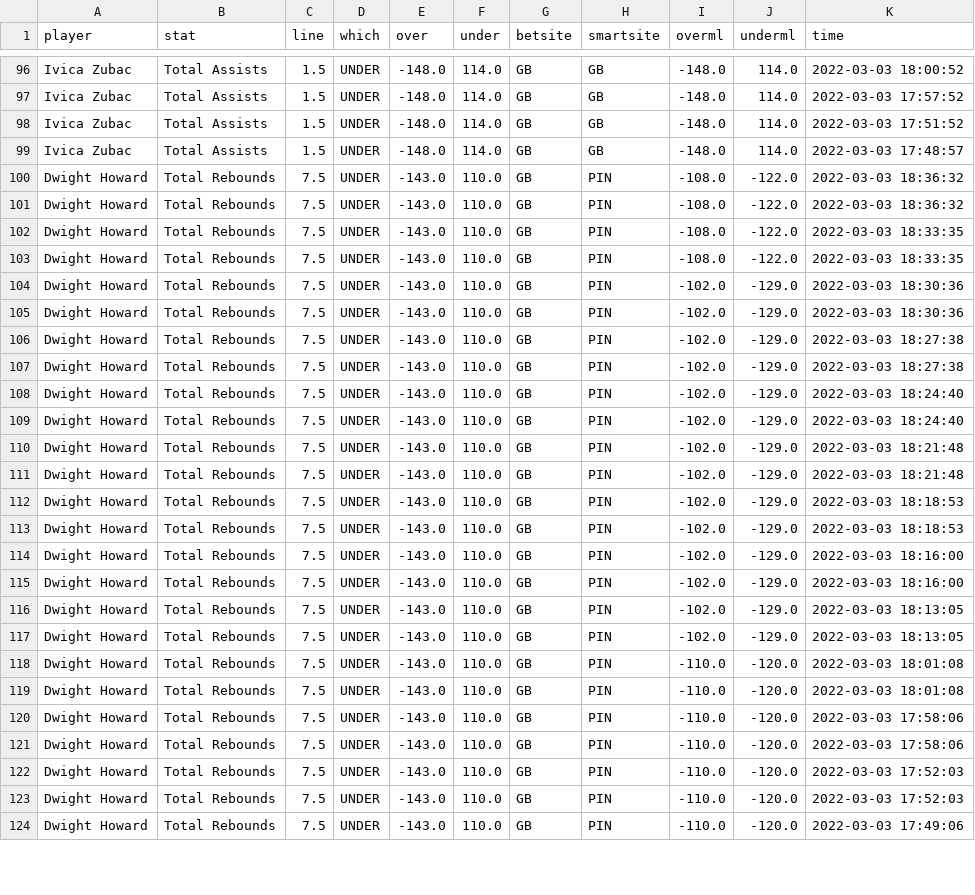
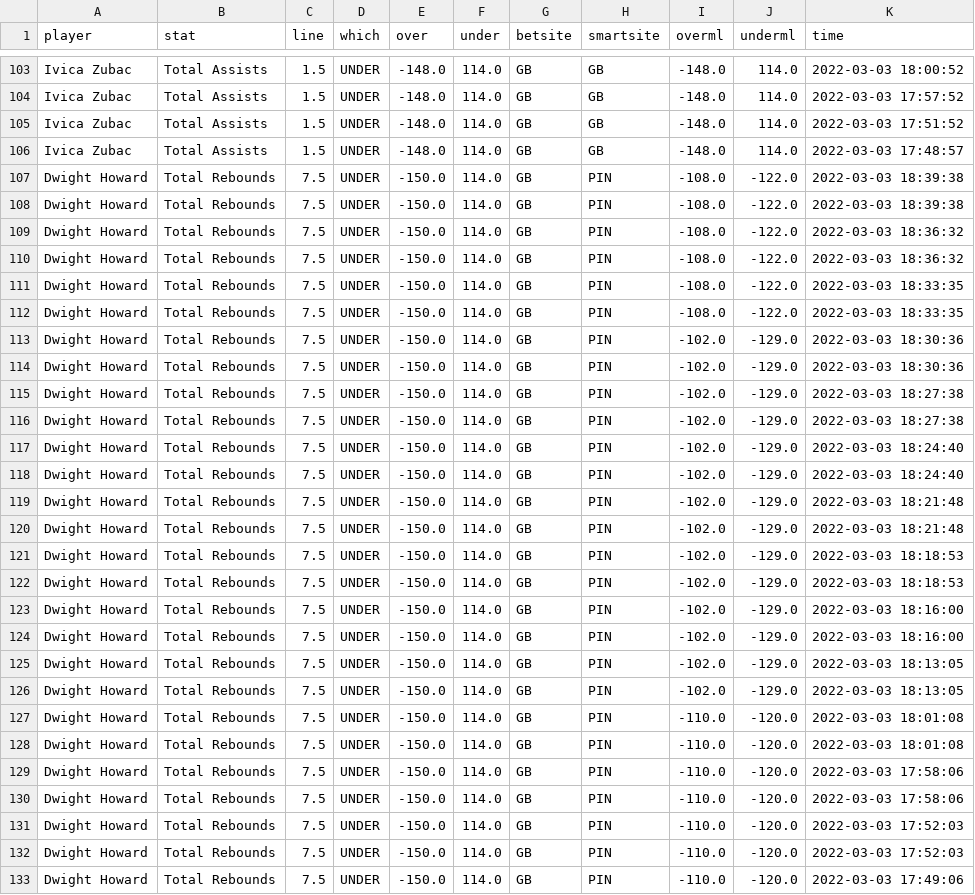
Before and after one commit to BShim92/Public, a CSV file: NBAPropsHistory.csv, drawn as a sheet; only a part is shown, gaps mark what is left out; the diff covers the shown part only.

```diff
--- a/NBAPropsHistory.csv
+++ b/NBAPropsHistory.csv
@@ -99,26 +106,28 @@ Ivica Zubac,Total Assists,1.5,UNDER,-148.0,114.0,GB,GB,-148.0,114.0,2022-03-03 1
 Ivica Zubac,Total Assists,1.5,UNDER,-148.0,114.0,GB,GB,-148.0,114.0,2022-03-03 17:48:57
-Dwight Howard,Total Rebounds,7.5,UNDER,-143.0,110.0,GB,PIN,-108.0,-122.0,2022-03-03 18:36:32
-Dwight Howard,Total Rebounds,7.5,UNDER,-143.0,110.0,GB,PIN,-108.0,-122.0,2022-03-03 18:36:32
-Dwight Howard,Total Rebounds,7.5,UNDER,-143.0,110.0,GB,PIN,-108.0,-122.0,2022-03-03 18:33:35
-Dwight Howard,Total Rebounds,7.5,UNDER,-143.0,110.0,GB,PIN,-108.0,-122.0,2022-03-03 18:33:35
-Dwight Howard,Total Rebounds,7.5,UNDER,-143.0,110.0,GB,PIN,-102.0,-129.0,2022-03-03 18:30:36
-Dwight Howard,Total Rebounds,7.5,UNDER,-143.0,110.0,GB,PIN,-102.0,-129.0,2022-03-03 18:30:36
-Dwight Howard,Total Rebounds,7.5,UNDER,-143.0,110.0,GB,PIN,-102.0,-129.0,2022-03-03 18:27:38
-Dwight Howard,Total Rebounds,7.5,UNDER,-143.0,110.0,GB,PIN,-102.0,-129.0,2022-03-03 18:27:38
-Dwight Howard,Total Rebounds,7.5,UNDER,-143.0,110.0,GB,PIN,-102.0,-129.0,2022-03-03 18:24:40
-Dwight Howard,Total Rebounds,7.5,UNDER,-143.0,110.0,GB,PIN,-102.0,-129.0,2022-03-03 18:24:40
-Dwight Howard,Total Rebounds,7.5,UNDER,-143.0,110.0,GB,PIN,-102.0,-129.0,2022-03-03 18:21:48
-Dwight Howard,Total Rebounds,7.5,UNDER,-143.0,110.0,GB,PIN,-102.0,-129.0,2022-03-03 18:21:48
-Dwight Howard,Total Rebounds,7.5,UNDER,-143.0,110.0,GB,PIN,-102.0,-129.0,2022-03-03 18:18:53
-Dwight Howard,Total Rebounds,7.5,UNDER,-143.0,110.0,GB,PIN,-102.0,-129.0,2022-03-03 18:18:53
-Dwight Howard,Total Rebounds,7.5,UNDER,-143.0,110.0,GB,PIN,-102.0,-129.0,2022-03-03 18:16:00
-Dwight Howard,Total Rebounds,7.5,UNDER,-143.0,110.0,GB,PIN,-102.0,-129.0,2022-03-03 18:16:00
-Dwight Howard,Total Rebounds,7.5,UNDER,-143.0,110.0,GB,PIN,-102.0,-129.0,2022-03-03 18:13:05
-Dwight Howard,Total Rebounds,7.5,UNDER,-143.0,110.0,GB,PIN,-102.0,-129.0,2022-03-03 18:13:05
-Dwight Howard,Total Rebounds,7.5,UNDER,-143.0,110.0,GB,PIN,-110.0,-120.0,2022-03-03 18:01:08
-Dwight Howard,Total Rebounds,7.5,UNDER,-143.0,110.0,GB,PIN,-110.0,-120.0,2022-03-03 18:01:08
-Dwight Howard,Total Rebounds,7.5,UNDER,-143.0,110.0,GB,PIN,-110.0,-120.0,2022-03-03 17:58:06
-Dwight Howard,Total Rebounds,7.5,UNDER,-143.0,110.0,GB,PIN,-110.0,-120.0,2022-03-03 17:58:06
-Dwight Howard,Total Rebounds,7.5,UNDER,-143.0,110.0,GB,PIN,-110.0,-120.0,2022-03-03 17:52:03
-Dwight Howard,Total Rebounds,7.5,UNDER,-143.0,110.0,GB,PIN,-110.0,-120.0,2022-03-03 17:52:03
-Dwight Howard,Total Rebounds,7.5,UNDER,-143.0,110.0,GB,PIN,-110.0,-120.0,2022-03-03 17:49:06
+Dwight Howard,Total Rebounds,7.5,UNDER,-150.0,114.0,GB,PIN,-108.0,-122.0,2022-03-03 18:39:38
+Dwight Howard,Total Rebounds,7.5,UNDER,-150.0,114.0,GB,PIN,-108.0,-122.0,2022-03-03 18:39:38
+Dwight Howard,Total Rebounds,7.5,UNDER,-150.0,114.0,GB,PIN,-108.0,-122.0,2022-03-03 18:36:32
+Dwight Howard,Total Rebounds,7.5,UNDER,-150.0,114.0,GB,PIN,-108.0,-122.0,2022-03-03 18:36:32
+Dwight Howard,Total Rebounds,7.5,UNDER,-150.0,114.0,GB,PIN,-108.0,-122.0,2022-03-03 18:33:35
+Dwight Howard,Total Rebounds,7.5,UNDER,-150.0,114.0,GB,PIN,-108.0,-122.0,2022-03-03 18:33:35
+Dwight Howard,Total Rebounds,7.5,UNDER,-150.0,114.0,GB,PIN,-102.0,-129.0,2022-03-03 18:30:36
+Dwight Howard,Total Rebounds,7.5,UNDER,-150.0,114.0,GB,PIN,-102.0,-129.0,2022-03-03 18:30:36
+Dwight Howard,Total Rebounds,7.5,UNDER,-150.0,114.0,GB,PIN,-102.0,-129.0,2022-03-03 18:27:38
+Dwight Howard,Total Rebounds,7.5,UNDER,-150.0,114.0,GB,PIN,-102.0,-129.0,2022-03-03 18:27:38
+Dwight Howard,Total Rebounds,7.5,UNDER,-150.0,114.0,GB,PIN,-102.0,-129.0,2022-03-03 18:24:40
+Dwight Howard,Total Rebounds,7.5,UNDER,-150.0,114.0,GB,PIN,-102.0,-129.0,2022-03-03 18:24:40
+Dwight Howard,Total Rebounds,7.5,UNDER,-150.0,114.0,GB,PIN,-102.0,-129.0,2022-03-03 18:21:48
+Dwight Howard,Total Rebounds,7.5,UNDER,-150.0,114.0,GB,PIN,-102.0,-129.0,2022-03-03 18:21:48
+Dwight Howard,Total Rebounds,7.5,UNDER,-150.0,114.0,GB,PIN,-102.0,-129.0,2022-03-03 18:18:53
+Dwight Howard,Total Rebounds,7.5,UNDER,-150.0,114.0,GB,PIN,-102.0,-129.0,2022-03-03 18:18:53
+Dwight Howard,Total Rebounds,7.5,UNDER,-150.0,114.0,GB,PIN,-102.0,-129.0,2022-03-03 18:16:00
+Dwight Howard,Total Rebounds,7.5,UNDER,-150.0,114.0,GB,PIN,-102.0,-129.0,2022-03-03 18:16:00
+Dwight Howard,Total Rebounds,7.5,UNDER,-150.0,114.0,GB,PIN,-102.0,-129.0,2022-03-03 18:13:05
+Dwight Howard,Total Rebounds,7.5,UNDER,-150.0,114.0,GB,PIN,-102.0,-129.0,2022-03-03 18:13:05
+Dwight Howard,Total Rebounds,7.5,UNDER,-150.0,114.0,GB,PIN,-110.0,-120.0,2022-03-03 18:01:08
+Dwight Howard,Total Rebounds,7.5,UNDER,-150.0,114.0,GB,PIN,-110.0,-120.0,2022-03-03 18:01:08
+Dwight Howard,Total Rebounds,7.5,UNDER,-150.0,114.0,GB,PIN,-110.0,-120.0,2022-03-03 17:58:06
+Dwight Howard,Total Rebounds,7.5,UNDER,-150.0,114.0,GB,PIN,-110.0,-120.0,2022-03-03 17:58:06
+Dwight Howard,Total Rebounds,7.5,UNDER,-150.0,114.0,GB,PIN,-110.0,-120.0,2022-03-03 17:52:03
+Dwight Howard,Total Rebounds,7.5,UNDER,-150.0,114.0,GB,PIN,-110.0,-120.0,2022-03-03 17:52:03
+Dwight Howard,Total Rebounds,7.5,UNDER,-150.0,114.0,GB,PIN,-110.0,-120.0,2022-03-03 17:49:06
```
Also changed, not shown: 8 added rows and 24 edited cells elsewhere in this file, NBAProps.csv.
